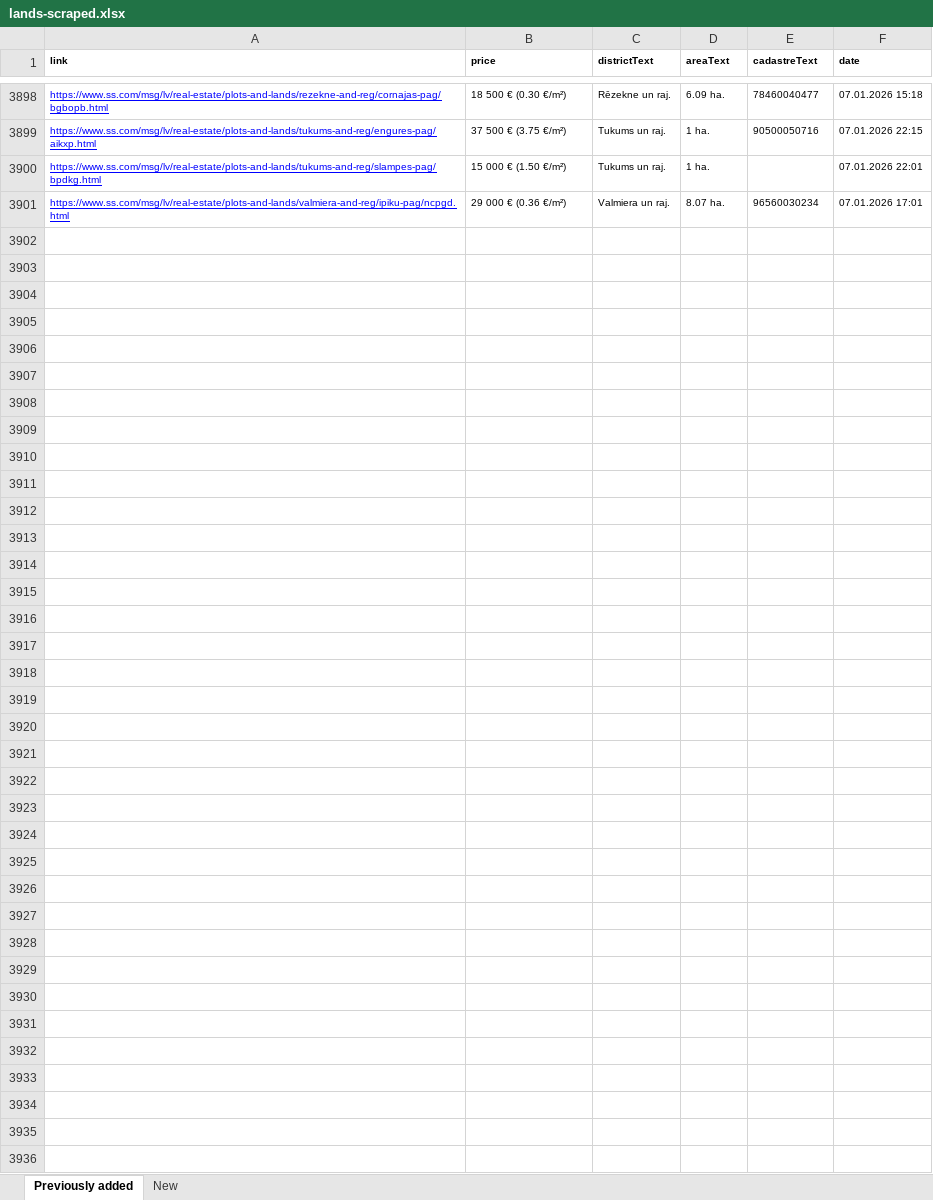
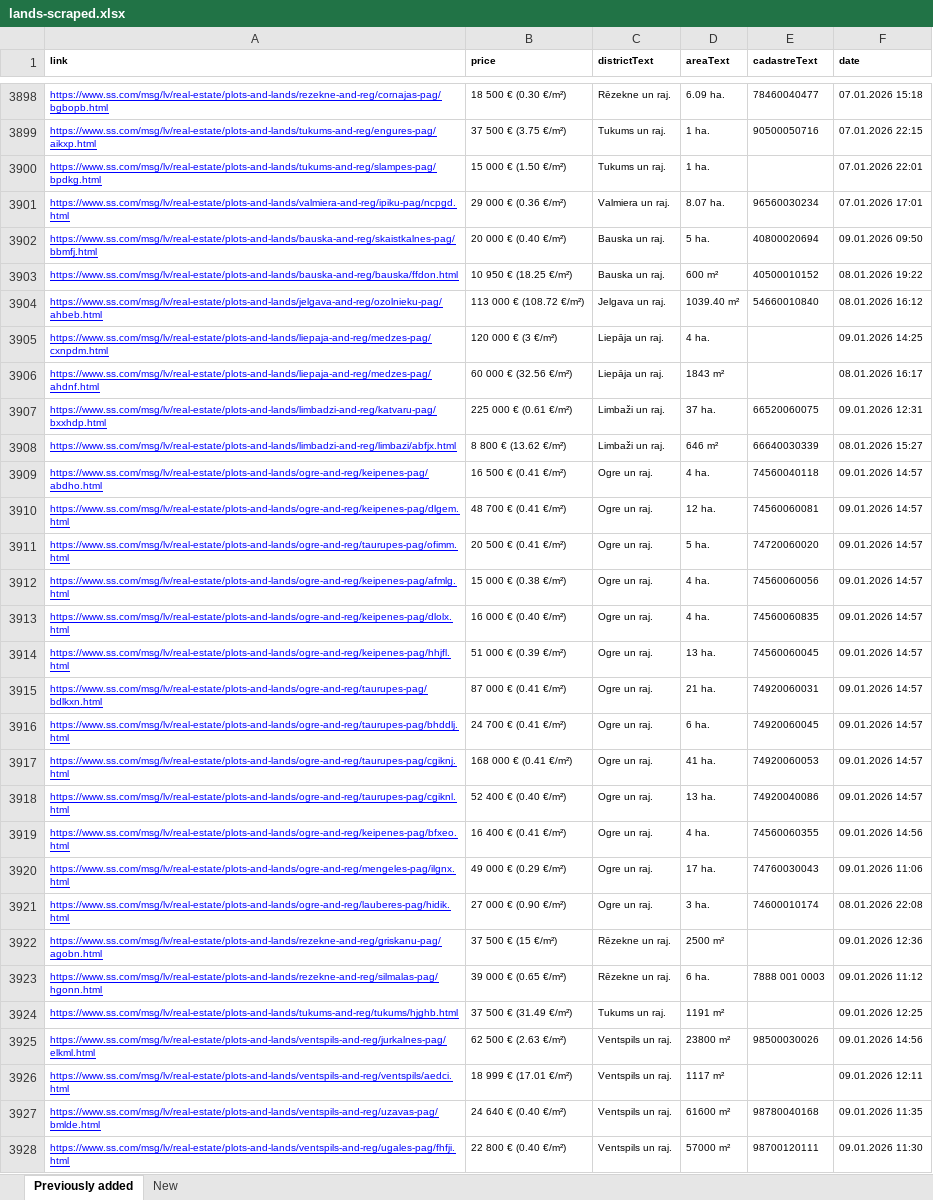
Before and after one commit to Martins-K/forest_land_scraper, an Excel workbook: lands-scraped.xlsx, sheet Previously added, drawn as a sheet; only a part is shown, gaps mark what is left out; values as stored, in another font and other column widths than the file's, no borders; the diff names each change by its address in the sheet, - before the commit and + after, or states it on an @@ line.

```diff
--- a/lands-scraped.xlsx (sheet Previously added)
+++ b/lands-scraped.xlsx (sheet Previously added)
+row 3902: https://www.ss.com/msg/lv/real-estate/plots-and-lands/bauska-and-reg/skaistkalnes-pag/bbmfj.html | 20 000 € (0.40 €/m²) | Bauska un raj. | 5 ha. | 40800020694 | 09.01.2026 09:50
+row 3903: https://www.ss.com/msg/lv/real-estate/plots-and-lands/bauska-and-reg/bauska/ffdon.html | 10 950 € (18.25 €/m²) | Bauska un raj. | 600 m² | 40500010152 | 08.01.2026 19:22
+row 3904: https://www.ss.com/msg/lv/real-estate/plots-and-lands/jelgava-and-reg/ozolnieku-pag/ahbeb.html | 113 000 € (108.72 €/m²) | Jelgava un raj. | 1039.40 m² | 54660010840 | 08.01.2026 16:12
+row 3905: https://www.ss.com/msg/lv/real-estate/plots-and-lands/liepaja-and-reg/medzes-pag/cxnpdm.html | 120 000 € (3 €/m²) | Liepāja un raj. | 4 ha. |  | 09.01.2026 14:25
+row 3906: https://www.ss.com/msg/lv/real-estate/plots-and-lands/liepaja-and-reg/medzes-pag/ahdnf.html | 60 000 € (32.56 €/m²) | Liepāja un raj. | 1843 m² |  | 08.01.2026 16:17
+row 3907: https://www.ss.com/msg/lv/real-estate/plots-and-lands/limbadzi-and-reg/katvaru-pag/bxxhdp.html | 225 000 € (0.61 €/m²) | Limbaži un raj. | 37 ha. | 66520060075 | 09.01.2026 12:31
+row 3908: https://www.ss.com/msg/lv/real-estate/plots-and-lands/limbadzi-and-reg/limbazi/abfjx.html | 8 800 € (13.62 €/m²) | Limbaži un raj. | 646 m² | 66640030339 | 08.01.2026 15:27
+row 3909: https://www.ss.com/msg/lv/real-estate/plots-and-lands/ogre-and-reg/keipenes-pag/abdho.html | 16 500 € (0.41 €/m²) | Ogre un raj. | 4 ha. | 74560040118 | 09.01.2026 14:57
+row 3910: https://www.ss.com/msg/lv/real-estate/plots-and-lands/ogre-and-reg/keipenes-pag/dlgem.html | 48 700 € (0.41 €/m²) | Ogre un raj. | 12 ha. | 74560060081 | 09.01.2026 14:57
+row 3911: https://www.ss.com/msg/lv/real-estate/plots-and-lands/ogre-and-reg/taurupes-pag/ofimm.html | 20 500 € (0.41 €/m²) | Ogre un raj. | 5 ha. | 74720060020 | 09.01.2026 14:57
+row 3912: https://www.ss.com/msg/lv/real-estate/plots-and-lands/ogre-and-reg/keipenes-pag/afmlg.html | 15 000 € (0.38 €/m²) | Ogre un raj. | 4 ha. | 74560060056 | 09.01.2026 14:57
+row 3913: https://www.ss.com/msg/lv/real-estate/plots-and-lands/ogre-and-reg/keipenes-pag/dlolx.html | 16 000 € (0.40 €/m²) | Ogre un raj. | 4 ha. | 74560060835 | 09.01.2026 14:57
+row 3914: https://www.ss.com/msg/lv/real-estate/plots-and-lands/ogre-and-reg/keipenes-pag/hhjfl.html | 51 000 € (0.39 €/m²) | Ogre un raj. | 13 ha. | 74560060045 | 09.01.2026 14:57
+row 3915: https://www.ss.com/msg/lv/real-estate/plots-and-lands/ogre-and-reg/taurupes-pag/bdlkxn.html | 87 000 € (0.41 €/m²) | Ogre un raj. | 21 ha. | 74920060031 | 09.01.2026 14:57
+row 3916: https://www.ss.com/msg/lv/real-estate/plots-and-lands/ogre-and-reg/taurupes-pag/bhddlj.html | 24 700 € (0.41 €/m²) | Ogre un raj. | 6 ha. | 74920060045 | 09.01.2026 14:57
+row 3917: https://www.ss.com/msg/lv/real-estate/plots-and-lands/ogre-and-reg/taurupes-pag/cgiknj.html | 168 000 € (0.41 €/m²) | Ogre un raj. | 41 ha. | 74920060053 | 09.01.2026 14:57
+row 3918: https://www.ss.com/msg/lv/real-estate/plots-and-lands/ogre-and-reg/taurupes-pag/cgiknl.html | 52 400 € (0.40 €/m²) | Ogre un raj. | 13 ha. | 74920040086 | 09.01.2026 14:57
+row 3919: https://www.ss.com/msg/lv/real-estate/plots-and-lands/ogre-and-reg/keipenes-pag/bfxeo.html | 16 400 € (0.41 €/m²) | Ogre un raj. | 4 ha. | 74560060355 | 09.01.2026 14:56
+row 3920: https://www.ss.com/msg/lv/real-estate/plots-and-lands/ogre-and-reg/mengeles-pag/ilgnx.html | 49 000 € (0.29 €/m²) | Ogre un raj. | 17 ha. | 74760030043 | 09.01.2026 11:06
+row 3921: https://www.ss.com/msg/lv/real-estate/plots-and-lands/ogre-and-reg/lauberes-pag/hidik.html | 27 000 € (0.90 €/m²) | Ogre un raj. | 3 ha. | 74600010174 | 08.01.2026 22:08
+row 3922: https://www.ss.com/msg/lv/real-estate/plots-and-lands/rezekne-and-reg/griskanu-pag/agobn.html | 37 500 € (15 €/m²) | Rēzekne un raj. | 2500 m² |  | 09.01.2026 12:36
+row 3923: https://www.ss.com/msg/lv/real-estate/plots-and-lands/rezekne-and-reg/silmalas-pag/hgonn.html | 39 000 € (0.65 €/m²) | Rēzekne un raj. | 6 ha. | 7888 001 0003 | 09.01.2026 11:12
+row 3924: https://www.ss.com/msg/lv/real-estate/plots-and-lands/tukums-and-reg/tukums/hjghb.html | 37 500 € (31.49 €/m²) | Tukums un raj. | 1191 m² |  | 09.01.2026 12:25
+row 3925: https://www.ss.com/msg/lv/real-estate/plots-and-lands/ventspils-and-reg/jurkalnes-pag/elkml.html | 62 500 € (2.63 €/m²) | Ventspils un raj. | 23800 m² | 98500030026 | 09.01.2026 14:56
+row 3926: https://www.ss.com/msg/lv/real-estate/plots-and-lands/ventspils-and-reg/ventspils/aedci.html | 18 999 € (17.01 €/m²) | Ventspils un raj. | 1117 m² |  | 09.01.2026 12:11
+row 3927: https://www.ss.com/msg/lv/real-estate/plots-and-lands/ventspils-and-reg/uzavas-pag/bmlde.html | 24 640 € (0.40 €/m²) | Ventspils un raj. | 61600 m² | 98780040168 | 09.01.2026 11:35
+row 3928: https://www.ss.com/msg/lv/real-estate/plots-and-lands/ventspils-and-reg/ugales-pag/fhfji.html | 22 800 € (0.40 €/m²) | Ventspils un raj. | 57000 m² | 98700120111 | 09.01.2026 11:30
```
Also changed, not shown: sheet New.
